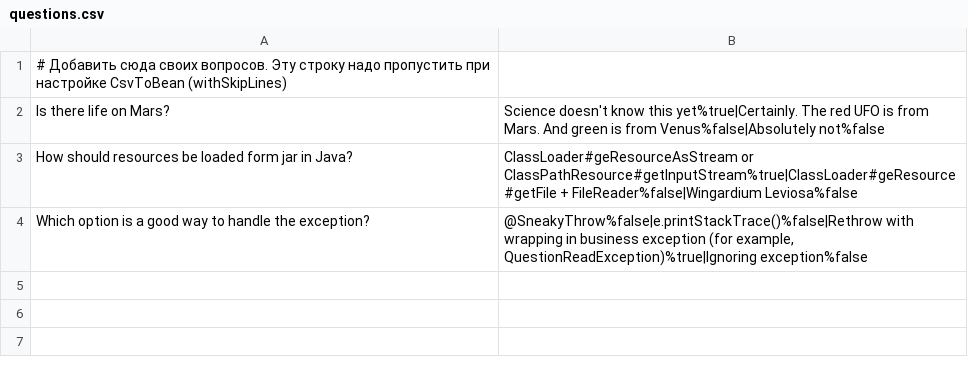
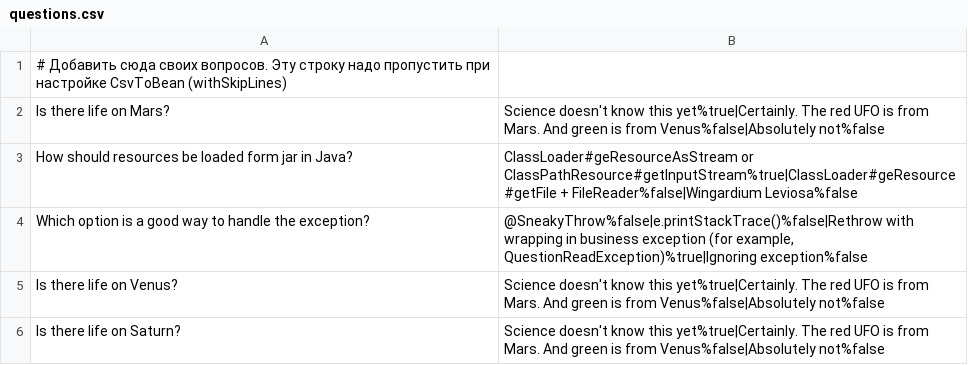
Before and after one commit to yrdn23/2024-11-otus-spring-yrdn, a CSV file: hw03-spring-boot/src/main/resources/questions.csv, drawn as a sheet; the diff names each change by its address in the sheet, - before the commit and + after, or states it on an @@ line.

```diff
--- a/hw03-spring-boot/src/main/resources/questions.csv
+++ b/hw03-spring-boot/src/main/resources/questions.csv
+row 5: Is there life on Venus? | Science doesn't know this yet%true|Certainly. The red UFO is from Mars. And green is from Venus%false|Absolutely not%false
+row 6: Is there life on Saturn? | Science doesn't know this yet%true|Certainly. The red UFO is from Mars. And green is from Venus%false|Absolutely not%false
```
Also changed, not shown: hw03-spring-boot/src/main/resources/questions_ru.csv, 10 other files.
